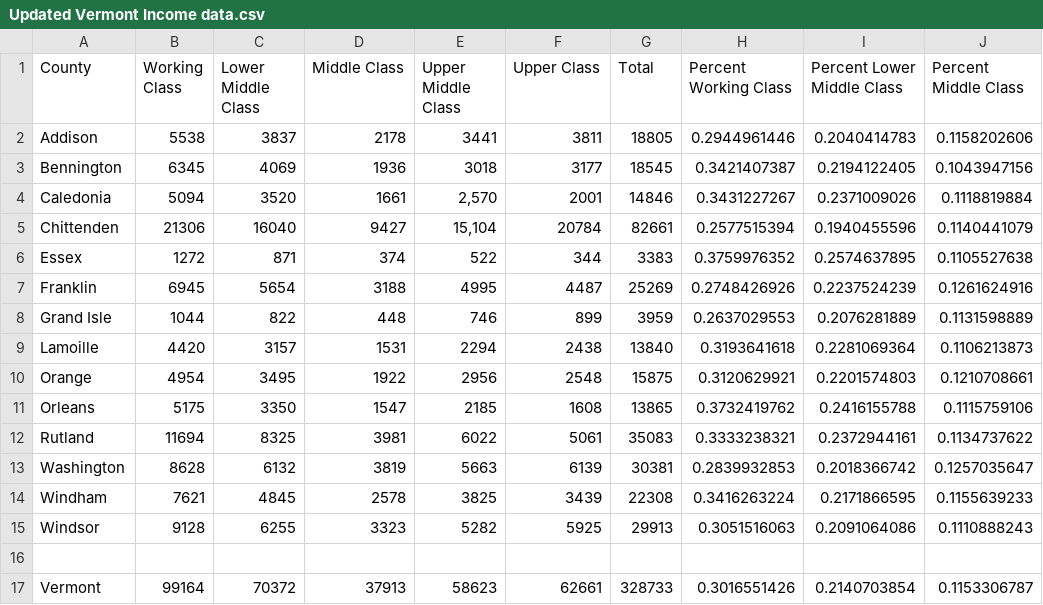
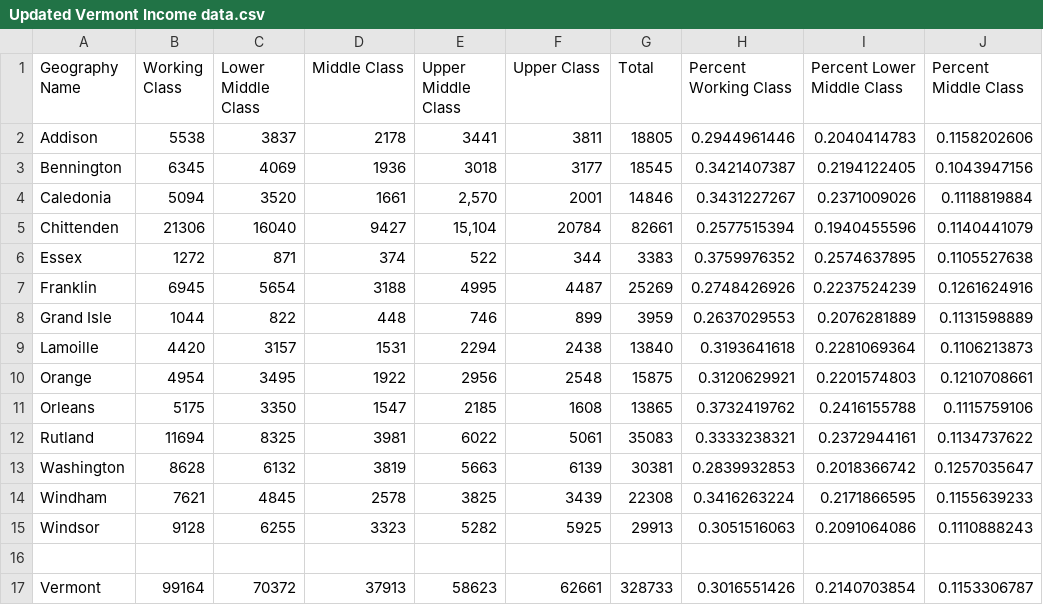
Before and after one commit to ContextLab/storytelling-with-data, a CSV file: data-stories/VT-DoH/AW/Updated Vermont Income data.csv, drawn as a sheet; only a part is shown; the diff names each change by its address in the sheet, - before the commit and + after, or states it on an @@ line.

Commit message:
Update Updated Vermont Income data.csv

```diff
--- a/data-stories/VT-DoH/AW/Updated Vermont Income data.csv
+++ b/data-stories/VT-DoH/AW/Updated Vermont Income data.csv
-A1: County
+A1: Geography Name
```
